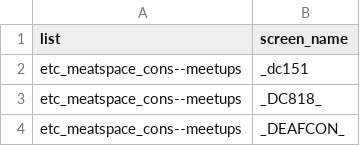
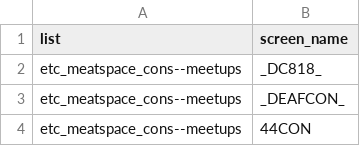
Before and after one commit to 1337list/test-data, a CSV file: etc_meatspace_cons--meetups.csv, drawn as a sheet; only a part is shown; the shorter side is filled out with more unchanged rows; the diff names each change by its address in the sheet, - before the commit and + after, or states it on an @@ line.

Commit message:
Test removal of user

```diff
--- a/etc_meatspace_cons--meetups.csv
+++ b/etc_meatspace_cons--meetups.csv
-row 2: etc_meatspace_cons--meetups | _dc151
```
